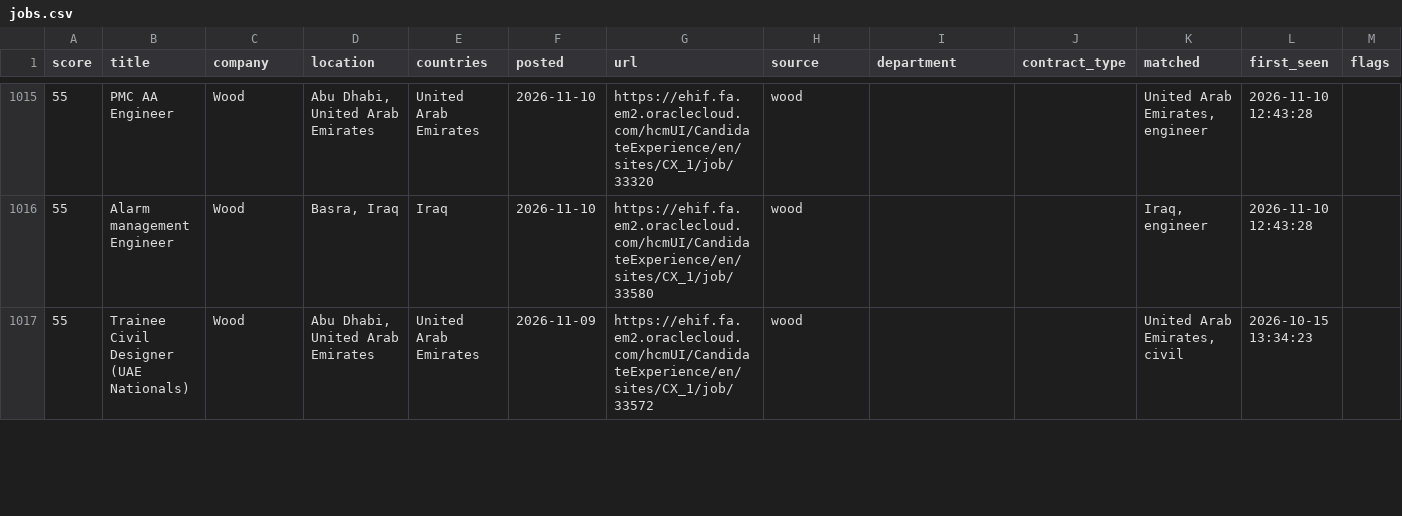
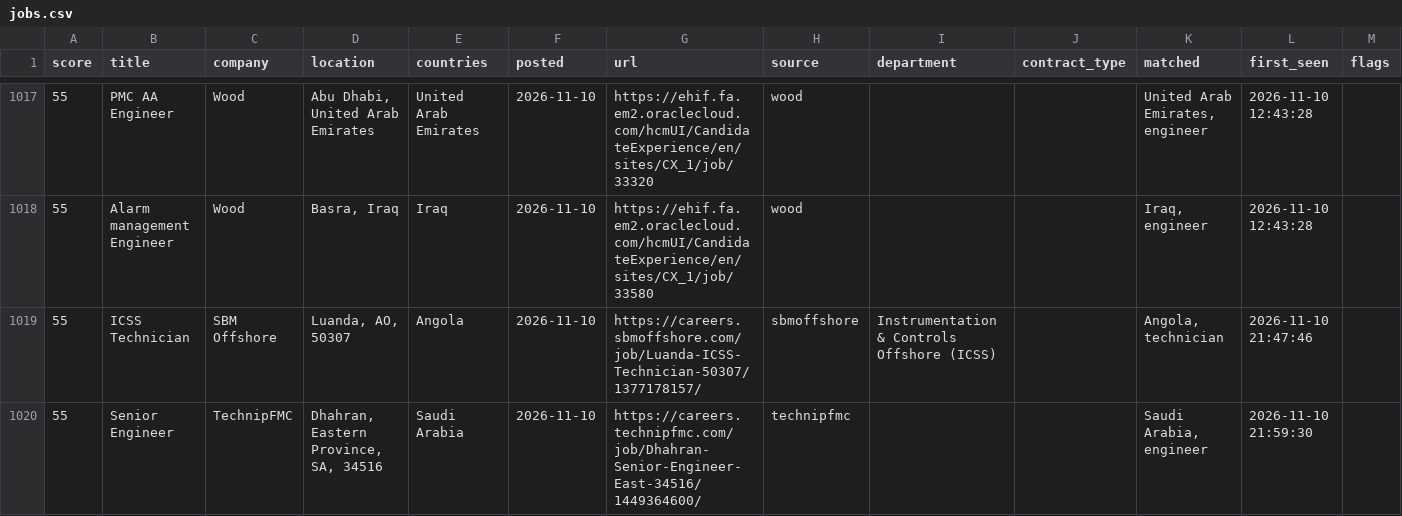
Before and after one commit to Khanmi1973/ogjobs, a CSV file: docs/jobs.csv, drawn as a sheet; only a part is shown, gaps mark what is left out; the shorter side is filled out with more unchanged rows; the diff covers the shown part only.

```diff
--- a/docs/jobs.csv
+++ b/docs/jobs.csv
@@ -1016 +1018,3 @@
 55,Alarm management Engineer,Wood,"Basra, Iraq",Iraq,2026-11-10,https://ehif.fa.em2.oraclecloud.com/hcmUI/CandidateExperience/en/sites/CX_1/job/33580,wood,,,"Iraq, engineer",2026-11-10 12:43:28,
+55,ICSS Technician,SBM Offshore,"Luanda, AO, 50307",Angola,2026-11-10,https://careers.sbmoffshore.com/job/Luanda-ICSS-Technician-50307/1377178157/,sbmoffshore,Instrumentation & Controls Offshore (ICSS),,"Angola, technician",2026-11-10 21:47:46,
+55,Senior Engineer,TechnipFMC,"Dhahran, Eastern Province, SA, 34516",Saudi Arabia,2026-11-10,https://careers.technipfmc.com/job/Dhahran-Senior-Engineer-East-34516/1449364600/,technipfmc,,,"Saudi Arabia, engineer",2026-11-10 21:59:30,
```
Also changed, not shown: 7 added rows and 1 removed row elsewhere in this file, 3 other files.
